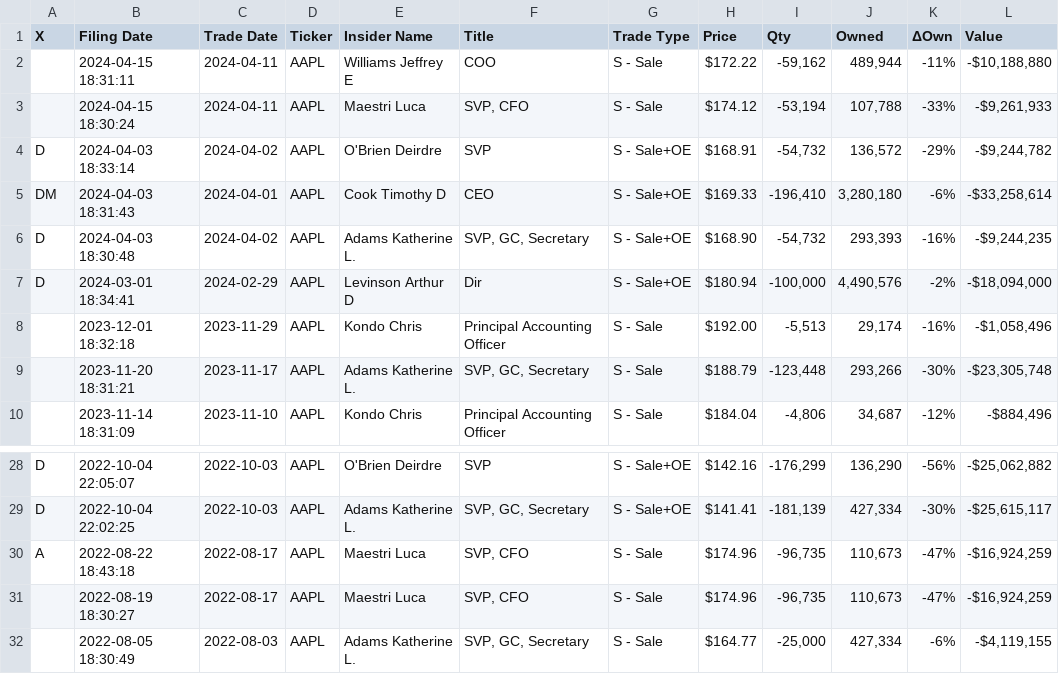
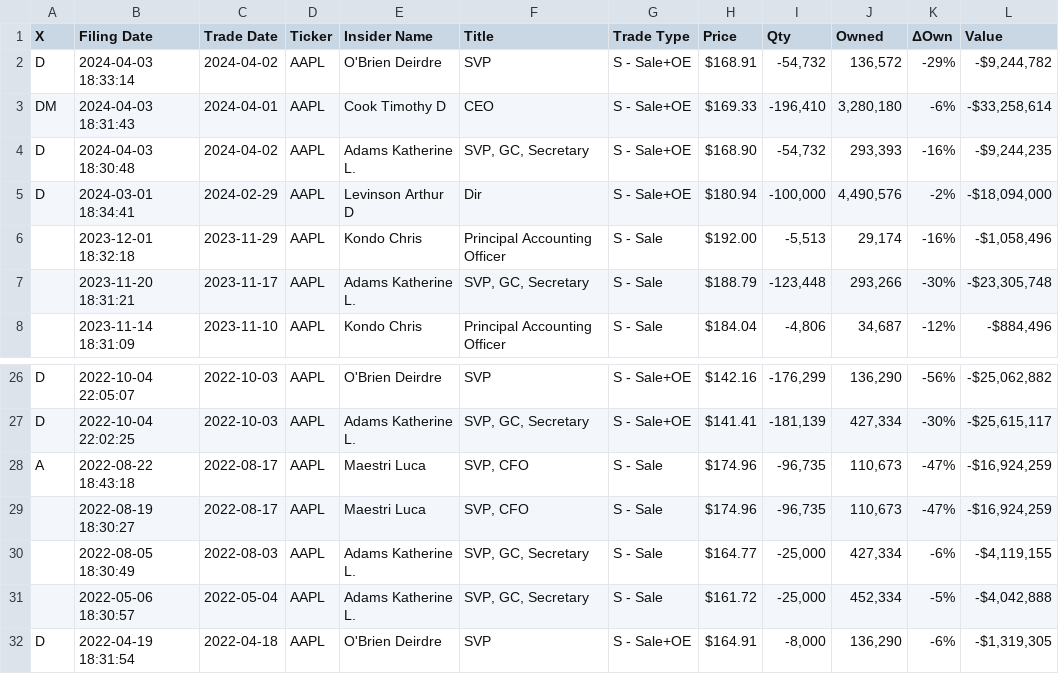
Before and after one commit to rryanhermes/Equity-Analyzer, a CSV file: 1.0/data/AAPL_insider_trades.csv (was AAPL_insider_trades.csv), drawn as a sheet; only a part is shown, gaps mark what is left out; removed rows and columns are numbered as before the commit, all else as after; the diff names each change by its address in the sheet, - before the commit and + after, or states it on an @@ line.

```diff
--- a/AAPL_insider_trades.csv
+++ b/1.0/data/AAPL_insider_trades.csv
-row 2:  | 2024-04-15 18:31:11 | 2024-04-11 | AAPL | Williams Jeffrey E | COO | S - Sale | $172.22 | -59,162 | 489,944 | -11% | -$10,188,880
-row 3:  | 2024-04-15 18:30:24 | 2024-04-11 | AAPL | Maestri Luca | SVP, CFO | S - Sale | $174.12 | -53,194 | 107,788 | -33% | -$9,261,933
+row 31:  | 2022-05-06 18:30:57 | 2022-05-04 | AAPL | Adams Katherine L. | SVP, GC, Secretary | S - Sale | $161.72 | -25,000 | 452,334 | -5% | -$4,042,888
+row 32: D | 2022-04-19 18:31:54 | 2022-04-18 | AAPL | O'Brien Deirdre | SVP | S - Sale+OE | $164.91 | -8,000 | 136,290 | -6% | -$1,319,305
```
Also changed, not shown: data/AAPL_insider_trades.csv, 72 other files.
